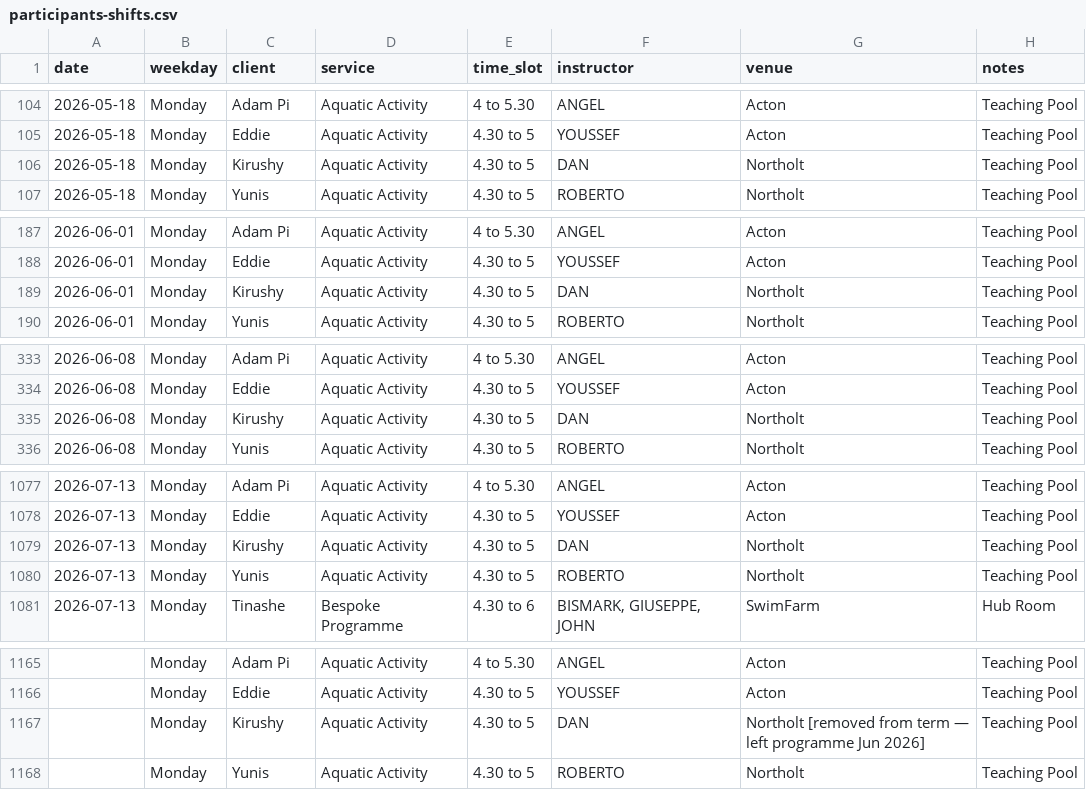
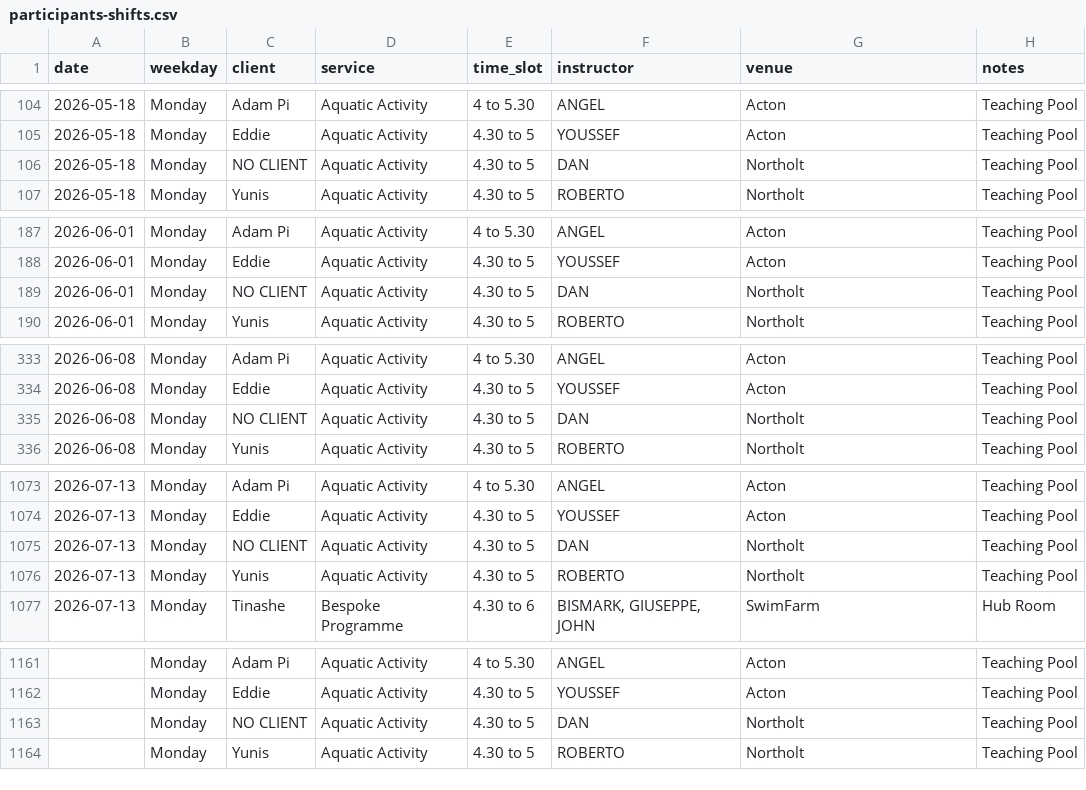
Before and after one commit to Vyky29/PORTALVIC, a CSV file: working_ui/portal/roster_review/participants-shifts.csv, drawn as a sheet; only a part is shown, gaps mark what is left out; the diff covers the shown part only.

```diff
--- a/working_ui/portal/roster_review/participants-shifts.csv
+++ b/working_ui/portal/roster_review/participants-shifts.csv
@@ -105,3 +105,3 @@ date,weekday,client,service,time_slot,instructor,venue,notes
 2026-05-18,Monday,Eddie,Aquatic Activity,4.30 to 5,YOUSSEF,Acton,Teaching Pool
-2026-05-18,Monday,Kirushy,Aquatic Activity,4.30 to 5,DAN,Northolt,Teaching Pool
+2026-05-18,Monday,NO CLIENT,Aquatic Activity,4.30 to 5,DAN,Northolt,Teaching Pool
 2026-05-18,Monday,Yunis,Aquatic Activity,4.30 to 5,ROBERTO,Northolt,Teaching Pool
@@ -188,3 +188,3 @@ date,weekday,client,service,time_slot,instructor,venue,notes
 2026-06-01,Monday,Eddie,Aquatic Activity,4.30 to 5,YOUSSEF,Acton,Teaching Pool
-2026-06-01,Monday,Kirushy,Aquatic Activity,4.30 to 5,DAN,Northolt,Teaching Pool
+2026-06-01,Monday,NO CLIENT,Aquatic Activity,4.30 to 5,DAN,Northolt,Teaching Pool
 2026-06-01,Monday,Yunis,Aquatic Activity,4.30 to 5,ROBERTO,Northolt,Teaching Pool
@@ -334,3 +334,3 @@ date,weekday,client,service,time_slot,instructor,venue,notes
 2026-06-08,Monday,Eddie,Aquatic Activity,4.30 to 5,YOUSSEF,Acton,Teaching Pool
-2026-06-08,Monday,Kirushy,Aquatic Activity,4.30 to 5,DAN,Northolt,Teaching Pool
+2026-06-08,Monday,NO CLIENT,Aquatic Activity,4.30 to 5,DAN,Northolt,Teaching Pool
 2026-06-08,Monday,Yunis,Aquatic Activity,4.30 to 5,ROBERTO,Northolt,Teaching Pool
@@ -1078,3 +1074,3 @@ date,weekday,client,service,time_slot,instructor,venue,notes
 2026-07-13,Monday,Eddie,Aquatic Activity,4.30 to 5,YOUSSEF,Acton,Teaching Pool
-2026-07-13,Monday,Kirushy,Aquatic Activity,4.30 to 5,DAN,Northolt,Teaching Pool
+2026-07-13,Monday,NO CLIENT,Aquatic Activity,4.30 to 5,DAN,Northolt,Teaching Pool
 2026-07-13,Monday,Yunis,Aquatic Activity,4.30 to 5,ROBERTO,Northolt,Teaching Pool
@@ -1166,3 +1162,3 @@ date,weekday,client,service,time_slot,instructor,venue,notes
 ,Monday,Eddie,Aquatic Activity,4.30 to 5,YOUSSEF,Acton,Teaching Pool
-,Monday,Kirushy,Aquatic Activity,4.30 to 5,DAN,Northolt [removed from term — left programme Jun 2026],Teaching Pool
+,Monday,NO CLIENT,Aquatic Activity,4.30 to 5,DAN,Northolt,Teaching Pool
 ,Monday,Yunis,Aquatic Activity,4.30 to 5,ROBERTO,Northolt,Teaching Pool
```
Also changed, not shown: 4 removed rows and 4 edited cells elsewhere in this file, database/roster_review/participants-by-day-area-notes.csv, working_ui/portal/roster_review/participants-by-day-area-notes.csv, 15 other files.
